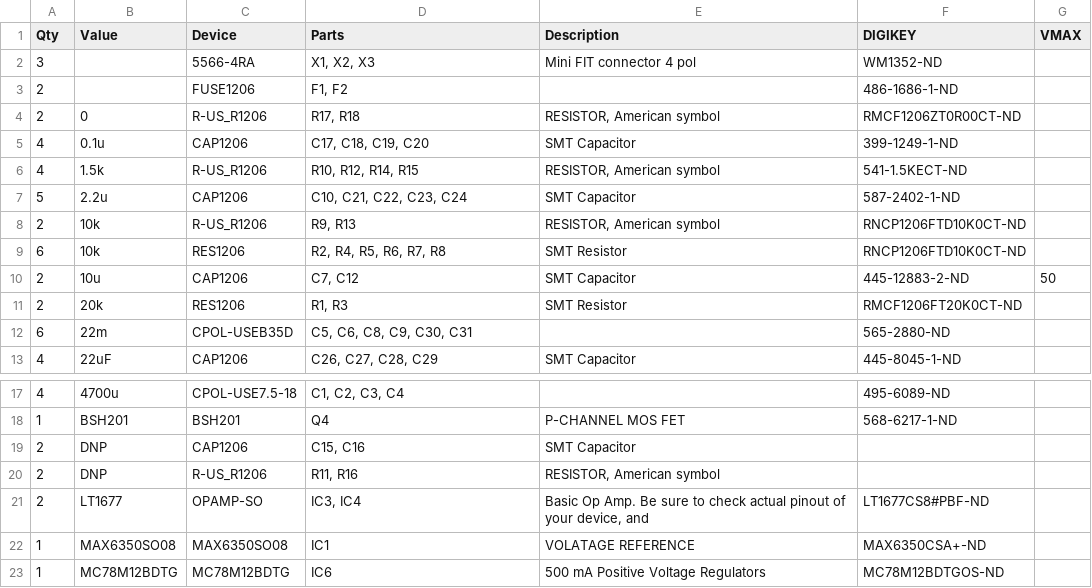
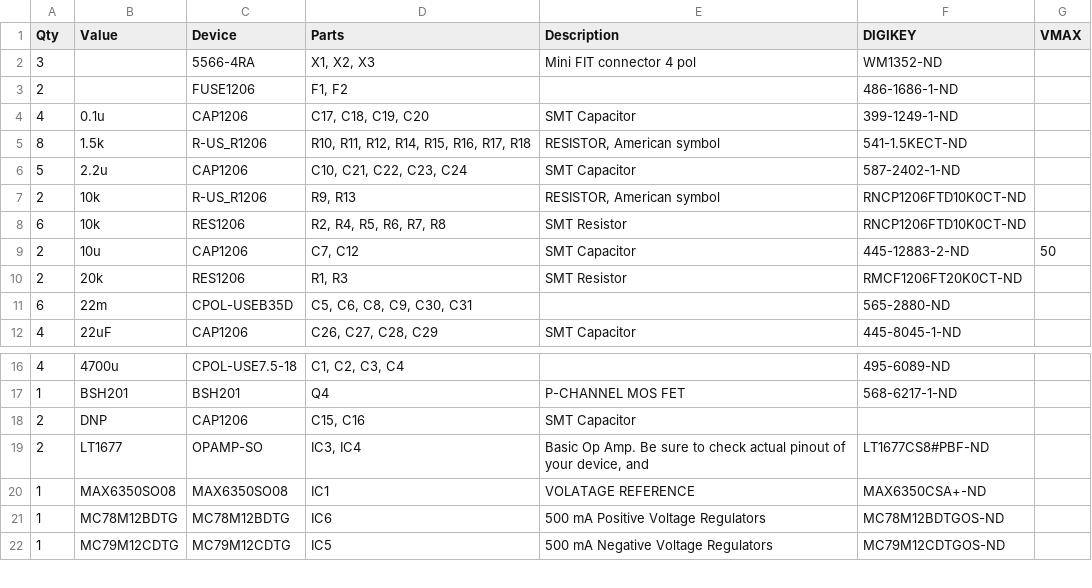
Before and after one commit to JQIamo/Low-noise-5A-power-supply, a CSV file: BOM_with_no_transformer.csv, drawn as a sheet; only a part is shown, gaps mark what is left out; the shorter side is filled out with more unchanged rows.

Commit message:
Change in component values. Not final version!
After assembling commit 290fa40aa6a372085 the board oscillates.
Changing all DNP resistors and all 0 Ohm resistors to 1.5K Ohm makes the
positive regulator stable under 6 Ohm load. The negative section is
still unstable. Some final value adjustment will be required to ensure
unconditional stability (with enough margin to account for the variation
of capacitor values with temperature.

```diff
--- a/BOM_with_no_transformer.csv
+++ b/BOM_with_no_transformer.csv
@@ -3,5 +3,4 @@
 "2";"";"FUSE1206";"F1, F2";"";"486-1686-1-ND";"";
-"2";"0";"R-US_R1206";"R17, R18";"RESISTOR, American symbol";"RMCF1206ZT0R00CT-ND";"";
 "4";"0.1u";"CAP1206";"C17, C18, C19, C20";"SMT Capacitor";"399-1249-1-ND";"";
-"4";"1.5k";"R-US_R1206";"R10, R12, R14, R15";"RESISTOR, American symbol";"541-1.5KECT-ND";"";
+"8";"1.5k";"R-US_R1206";"R10, R11, R12, R14, R15, R16, R17, R18";"RESISTOR, American symbol";"541-1.5KECT-ND";"";
 "5";"2.2u";"CAP1206";"C10, C21, C22, C23, C24";"SMT Capacitor";"587-2402-1-ND";"";
@@ -19,3 +18,2 @@
 "2";"DNP";"CAP1206";"C15, C16";"SMT Capacitor";"";"";
-"2";"DNP";"R-US_R1206";"R11, R16";"RESISTOR, American symbol";"";"";
 "2";"LT1677";"OPAMP-SO";"IC3, IC4";"Basic Op Amp. Be sure to check actual pinout of your device, and";"LT1677CS8#PBF-ND";"";
```
Also changed, not shown: 2 other files.
